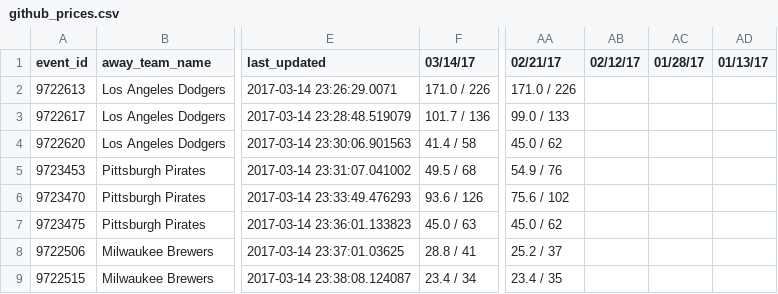
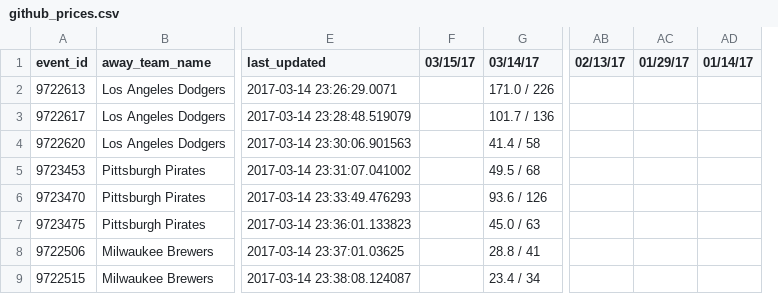
Before and after one commit to SharpChiCity/csv-to-html-table, a CSV file: data/github_prices.csv, drawn as a sheet; only a part is shown, gaps mark what is left out; removed rows and columns are numbered as before the commit, all else as after; the diff names each change by its address in the sheet, - before the commit and + after, or states it on an @@ line.

Commit message:
2017-03-15

```diff
--- a/data/github_prices.csv
+++ b/data/github_prices.csv
+column F (03/15/17), empty
-column AA (02/21/17), rows 2-9: 171.0 / 226 | 99.0 / 133 | 45.0 / 62 | 54.9 / 76 | 75.6 / 102 | 45.0 / 62 | 25.2 / 37 | 23.4 / 35
-AB1: 02/12/17
+AB1: 02/13/17
-AC1: 01/28/17
+AC1: 01/29/17
-AD1: 01/13/17
+AD1: 01/14/17
```
